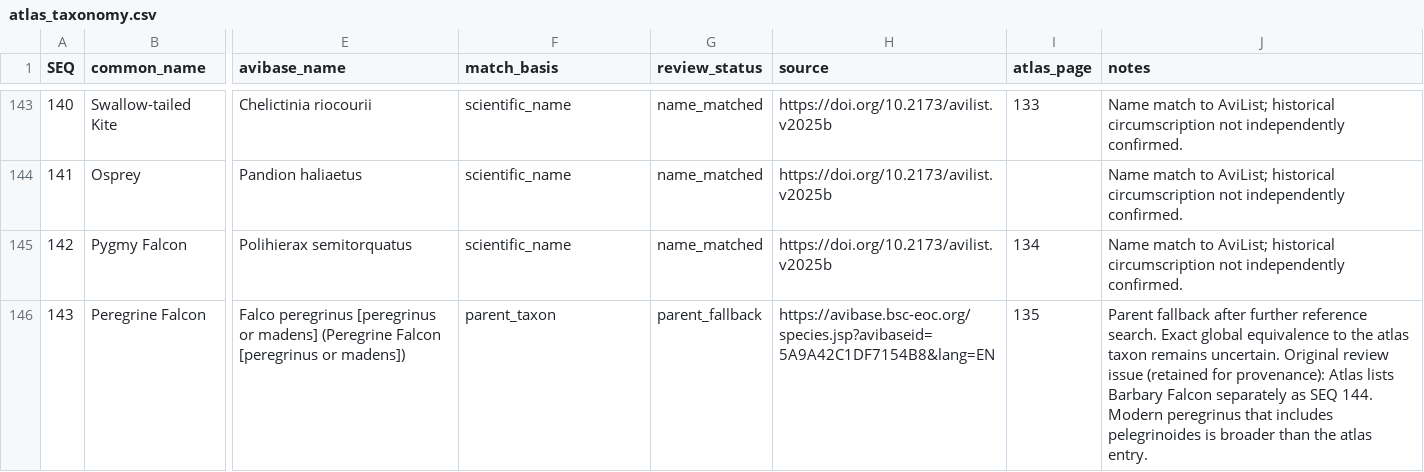
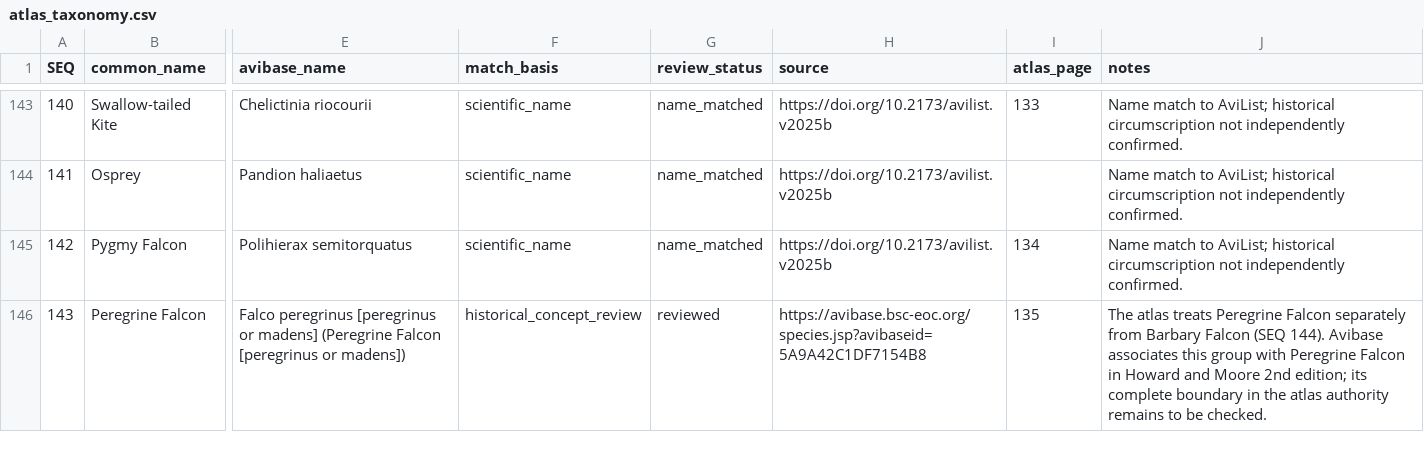
Before and after one commit to Rafnuss/Digitization-of-A-Bird-Atlas-of-Kenya, a CSV file: data/curated/atlas_taxonomy.csv, drawn as a sheet; only a part is shown, gaps mark what is left out; the diff covers the shown part only; the diff names each change by its address in the sheet, - before the commit and + after, or states it on an @@ line.

Commit message:
Apply atlas record reviews to occurrence export

```diff
--- a/data/curated/atlas_taxonomy.csv
+++ b/data/curated/atlas_taxonomy.csv
-F146 (match_basis): parent_taxon
+F146 (match_basis): historical_concept_review
-G146 (review_status): parent_fallback
+G146 (review_status): reviewed
-H146 (source): https://avibase.bsc-eoc.org/species.jsp?avibaseid=5A9A42C1DF7154B8&lang=EN
+H146 (source): https://avibase.bsc-eoc.org/species.jsp?avibaseid=5A9A42C1DF7154B8
-J146 (notes): Parent fallback after further reference search. Exact global equivalence to the atlas taxon remains uncertain. Original review issue (retained for provenance): Atlas lists Barbary Falcon separately as SEQ 144. Modern peregrinus that includes pelegrinoides is broader than the atlas entry.
+J146 (notes): The atlas treats Peregrine Falcon separately from Barbary Falcon (SEQ 144). Avibase associates this group with Peregrine Falcon in Howard and Moore 2nd edition; its complete boundary in the atlas authority remains to be checked.
```
Also changed, not shown: 30 edited cells elsewhere in this file, 7 other files.
